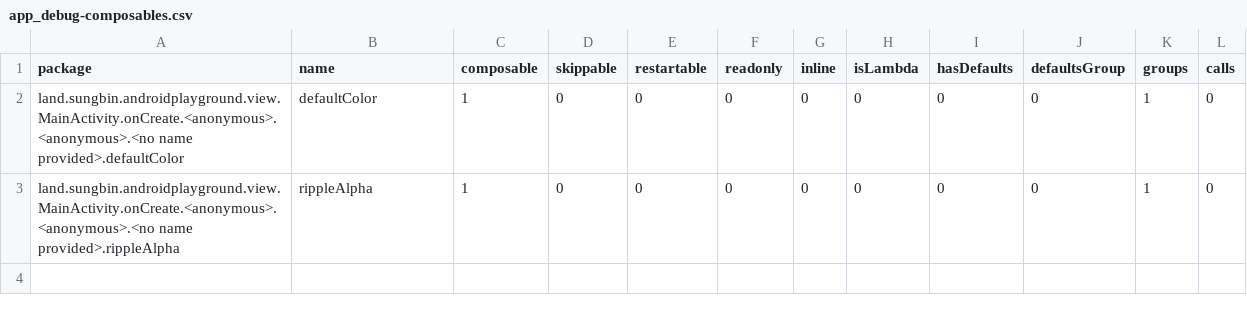
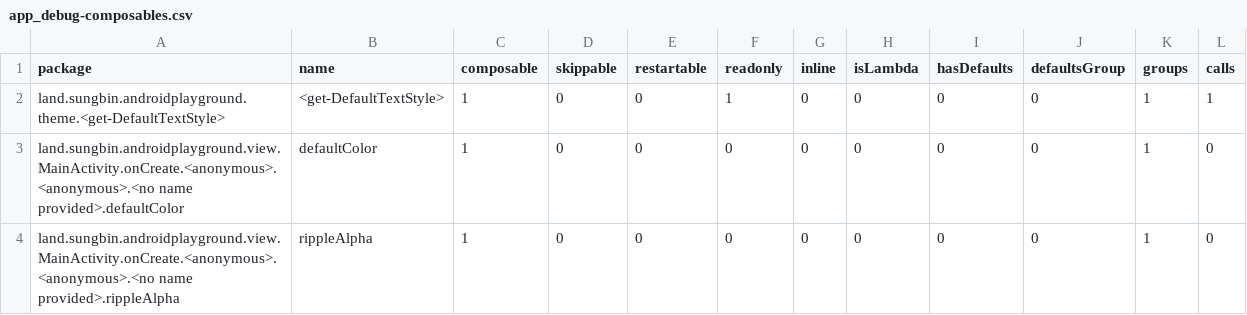
Before and after one commit to jisungbin/AndroidPlayground, a CSV file: report/compose-reports/app_debug-composables.csv, drawn as a sheet; the diff names each change by its address in the sheet, - before the commit and + after, or states it on an @@ line.

```diff
--- a/report/compose-reports/app_debug-composables.csv
+++ b/report/compose-reports/app_debug-composables.csv
+row 2: land.sungbin.androidplayground.theme.<get-DefaultTextStyle> | <get-DefaultTextStyle> | 1 | 0 | 0 | 1 | 0 | 0 | 0 | 0 | 1 | 1
```
Also changed, not shown: 3 other files.
